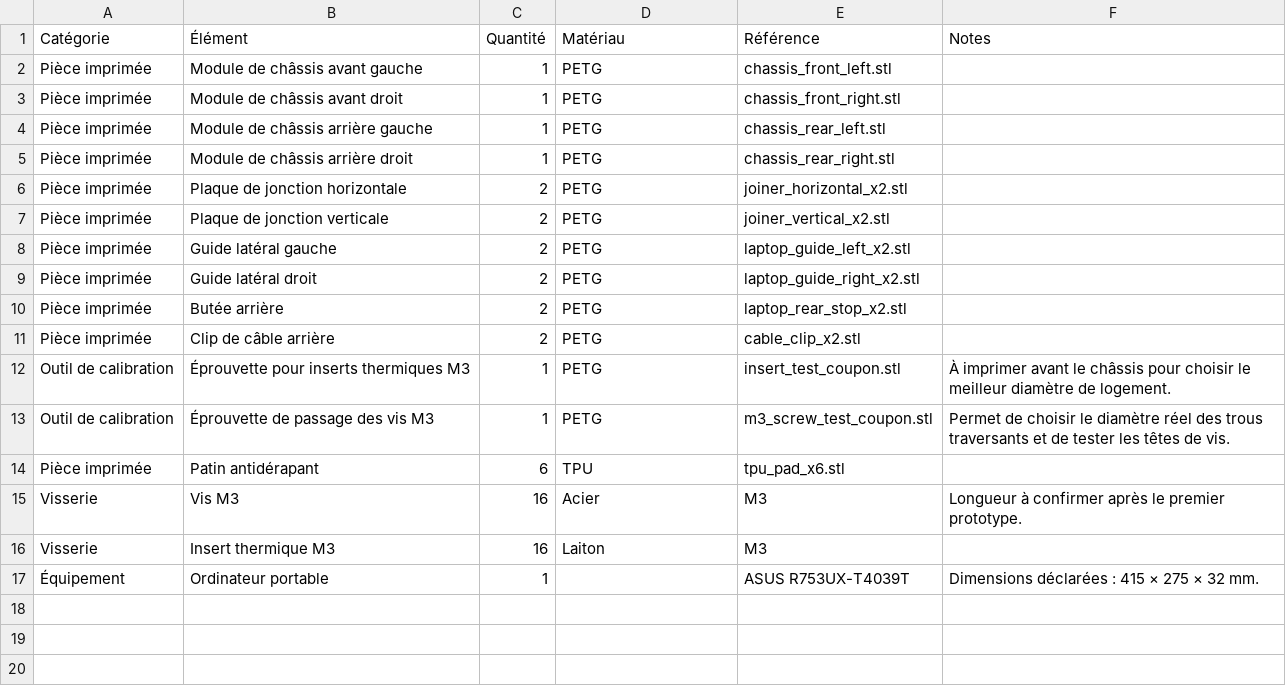
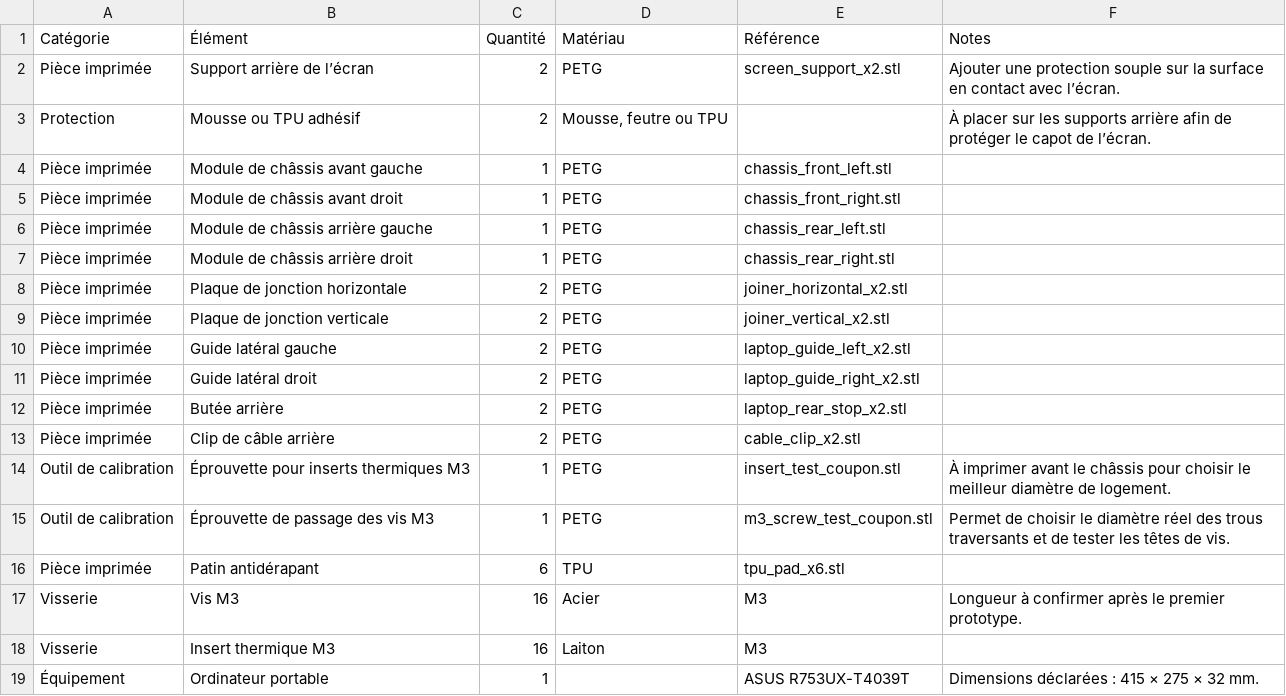
Before and after one commit to Soukhoi60/OpenDockArcade, a CSV file: output/docs/BOM.csv, drawn as a sheet; the diff names each change by its address in the sheet, - before the commit and + after, or states it on an @@ line.

Commit message:
Add removable laptop screen supports

```diff
--- a/output/docs/BOM.csv
+++ b/output/docs/BOM.csv
+row 2: Pièce imprimée | Support arrière de l’écran | 2 | PETG | screen_support_x2.stl | Ajouter une protection souple sur la surface en contact avec l’écran.
+row 3: Protection | Mousse ou TPU adhésif | 2 | Mousse, feutre ou TPU |  | À placer sur les supports arrière afin de protéger le capot de l’écran.
```
Also changed, not shown: output/docs/hardware.csv, output/docs/print_list.csv, 24 other files.
